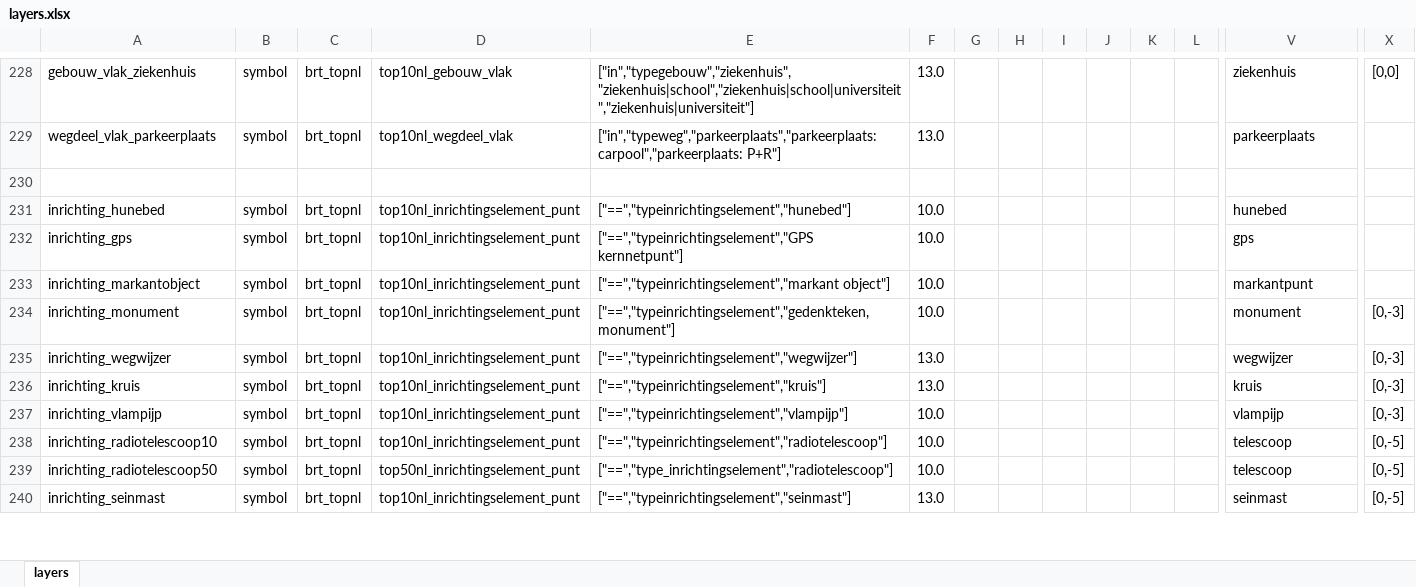
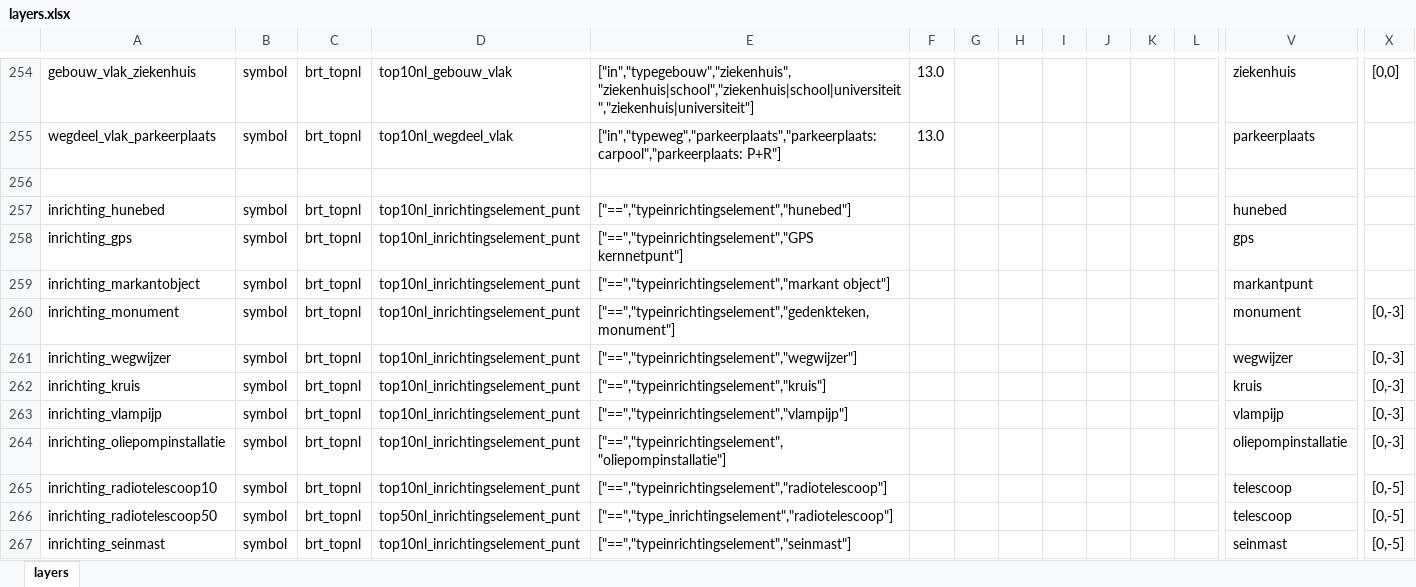
Before and after one commit to scubajorgen/pdok_top10nl_server, an Excel workbook: tileserver/styles/pdok/layers.xlsx, sheet layers, drawn as a sheet; only a part is shown, gaps mark what is left out; values as stored, in another font and other column widths than the file's, no borders; addresses are those after the commit; rows hold the shown columns only; the diff covers the shown part only; the diff names each change by its address in the sheet, - before the commit and + after, or states it on an @@ line.

```diff
--- a/tileserver/styles/pdok/layers.xlsx (sheet layers)
+++ b/tileserver/styles/pdok/layers.xlsx (sheet layers)
-F257:F260: 10.0
+F257:F260: (empty)
-F261:F262: 13.0
+F261:F262: (empty)
-F263: 10.0
+F263: (empty)
+row 264: inrichting_oliepompinstallatie | symbol | brt_topnl | top10nl_inrichtingselement_punt | ["==","typeinrichtingselement","oliepompinstallatie"] |  |  |  |  |  |  |  | oliepompinstallatie | [0,-3]
-F265:F266: 10.0
+F265:F266: (empty)
-F267: 13.0
+F267: (empty)
```
Also changed, not shown: 31 added rows and 60 edited cells elsewhere in this sheet, 6 other files.
